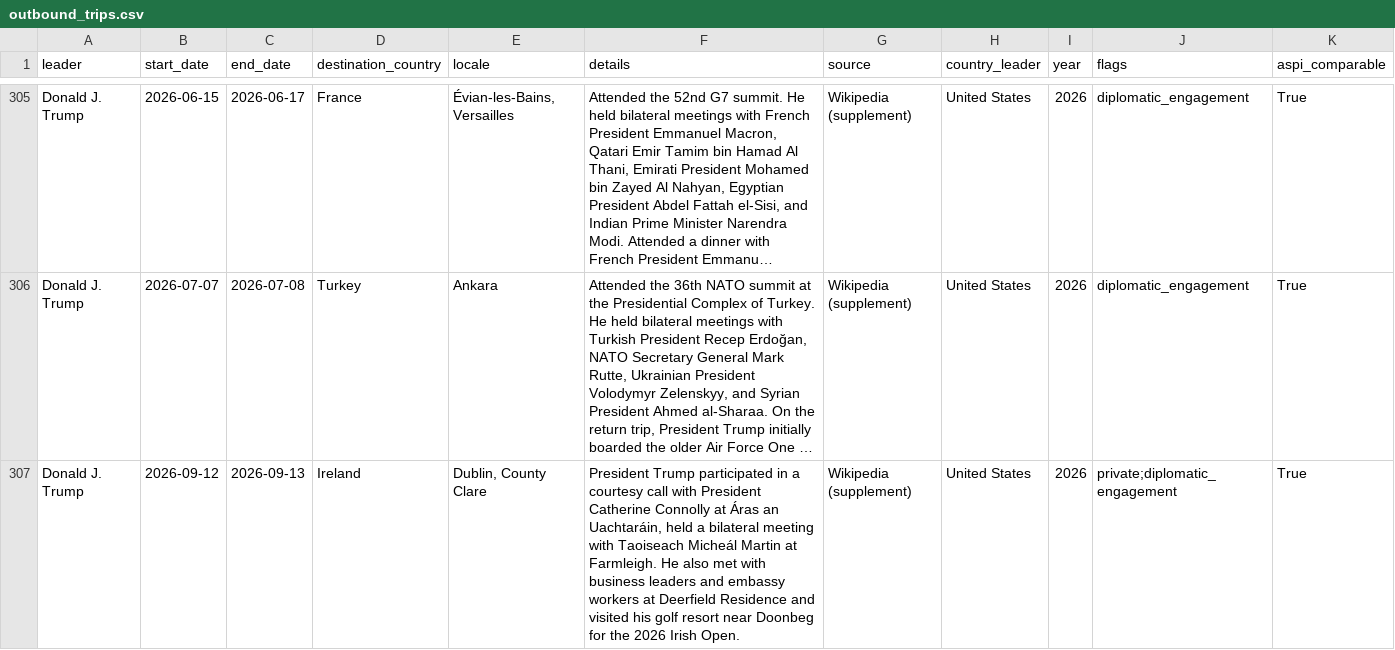
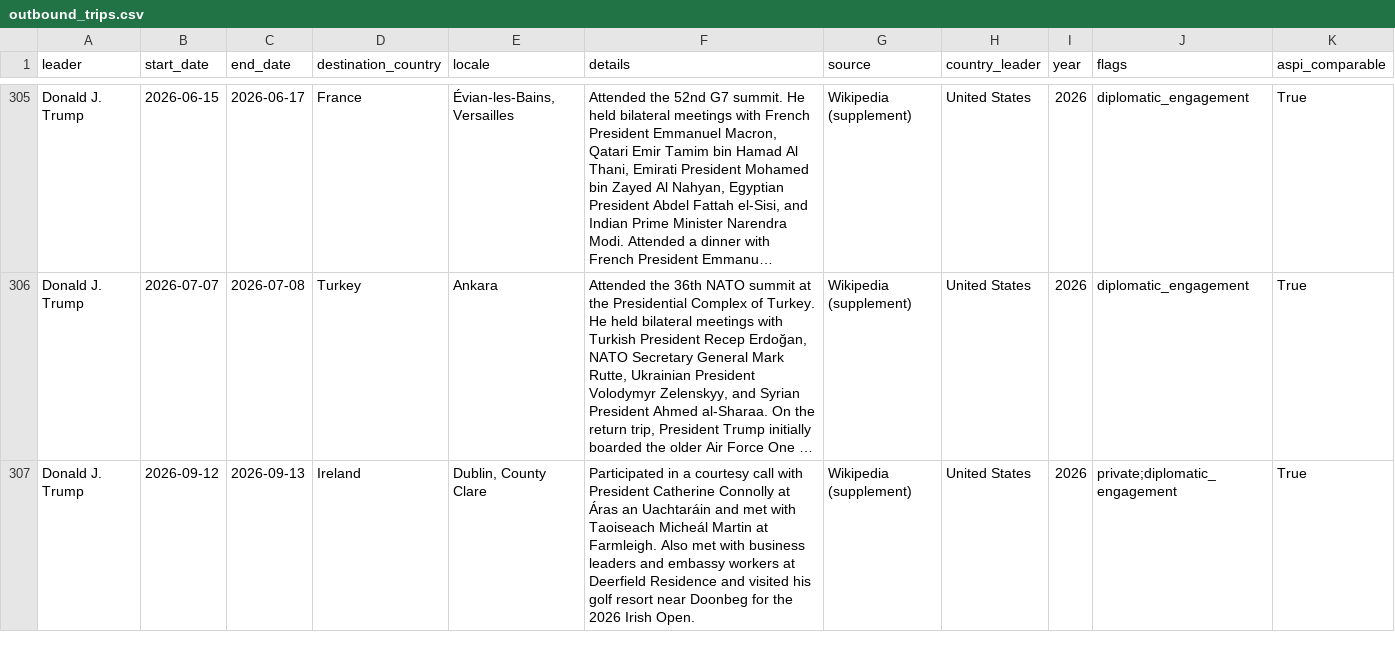
Before and after one commit to wangmm001/visit-g2, a CSV file: outbound_trips.csv, drawn as a sheet; only a part is shown, gaps mark what is left out; long unchanged cells end in …; the diff names each change by its address in the sheet, - before the commit and + after, or states it on an @@ line.

```diff
--- a/outbound_trips.csv
+++ b/outbound_trips.csv
-F307 (details): President Trump participated in a courtesy call with President Catherine Connolly at Áras an Uachtaráin, held a bilateral meeting with Taoiseach Micheál Martin at Farmleigh. He also met with…
+F307 (details): Participated in a courtesy call with President Catherine Connolly at Áras an Uachtaráin and met with Taoiseach Micheál Martin at Farmleigh. Also met with…
```
Also changed, not shown: inbound_cn_master.csv, pipeline/out/inbound_cn_master.csv, 1 other file.
